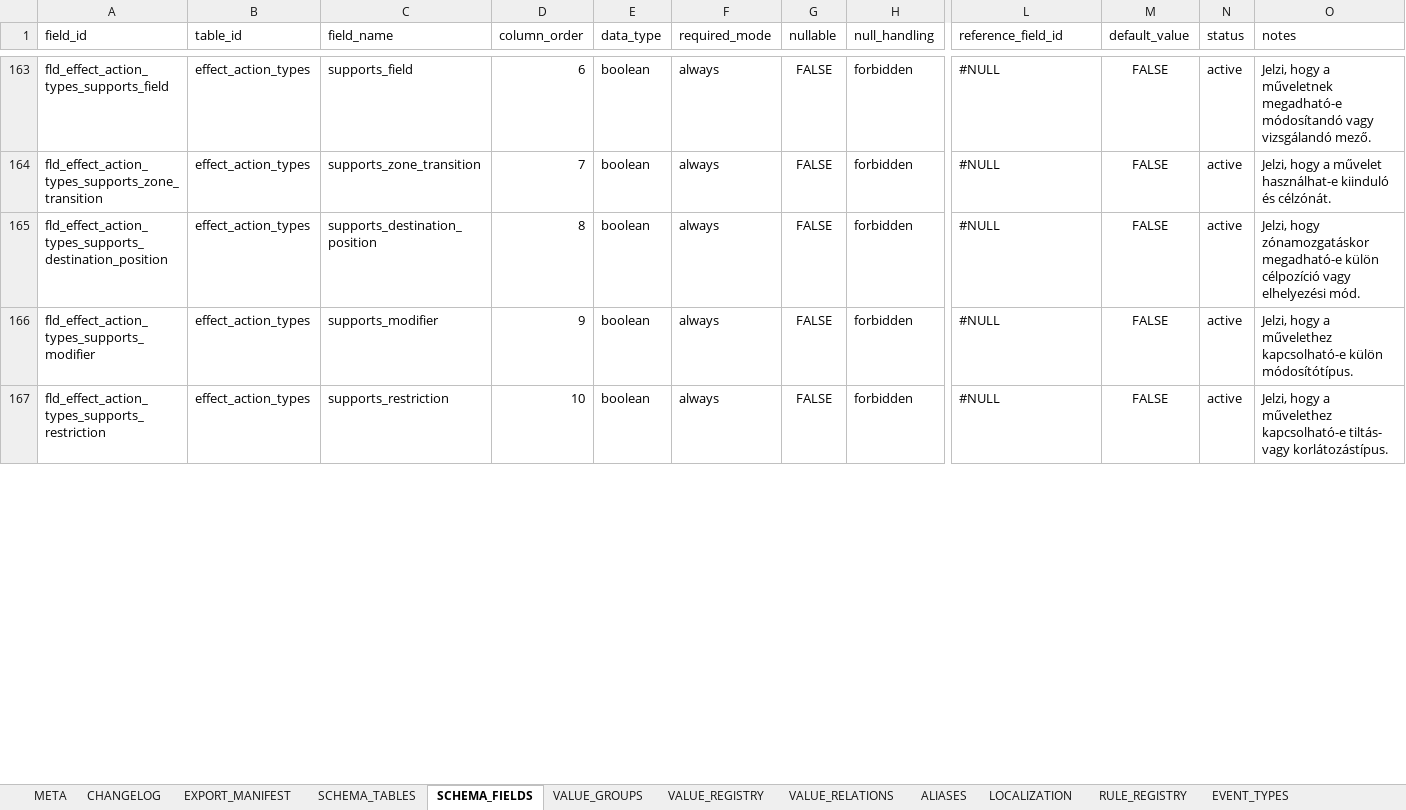
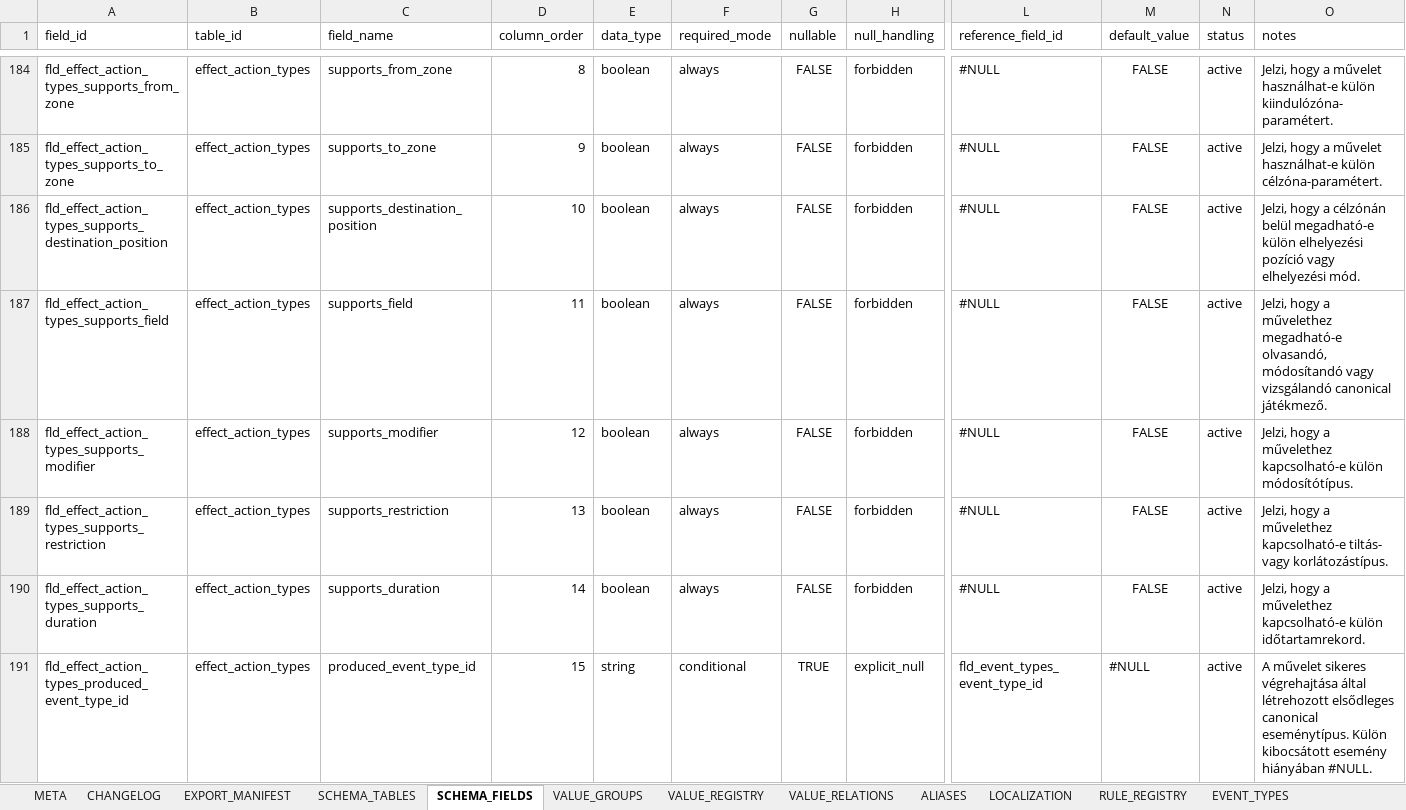
Before and after one commit to commander150/Aeterna_Projekt, an Excel workbook: Aeterna dokumentációk/LOOKUPS v2.xlsx, sheet SCHEMA_FIELDS, drawn as a sheet; only a part is shown, gaps mark what is left out; values as stored, in another font and other column widths than the file's, no borders; charts and pictures not drawn; addresses are those after the commit; rows hold the shown columns only; the diff covers the shown part only; the diff names each change by its address in the sheet, - before the commit and + after, or states it on an @@ line.

```diff
--- a/Aeterna dokumentációk/LOOKUPS v2.xlsx (sheet SCHEMA_FIELDS)
+++ b/Aeterna dokumentációk/LOOKUPS v2.xlsx (sheet SCHEMA_FIELDS)
-A184 (field_id): fld_effect_action_types_supports_field
+A184 (field_id): fld_effect_action_types_supports_from_zone
-C184 (field_name): supports_field
+C184 (field_name): supports_from_zone
-D184 (column_order): 6
+D184 (column_order): 8
-O184 (notes): …hogy a műveletnek megadható-e módosítandó vagy vizsgálandó mező.
+O184 (notes): …hogy a művelet használhat-e külön kiindulózóna-paramétert.
-A185 (field_id): fld_effect_action_types_supports_zone_transition
+A185 (field_id): fld_effect_action_types_supports_to_zone
-C185 (field_name): supports_zone_transition
+C185 (field_name): supports_to_zone
-D185 (column_order): 7
+D185 (column_order): 9
-O185 (notes): …művelet használhat-e kiinduló és célzónát.
+O185 (notes): …művelet használhat-e külön célzóna-paramétert.
-D186 (column_order): 8
+D186 (column_order): 10
-O186 (notes): Jelzi, hogy zónamozgatáskor megadható-e külön célpozíció vagy elhelyezési…
+O186 (notes): Jelzi, hogy a célzónán belül megadható-e külön elhelyezési pozíció vagy elhelyezési…
+row 187: fld_effect_action_types_supports_field | effect_action_types | supports_field | 11 | boolean | always | FALSE | forbidden | #NULL | FALSE | active | Jelzi, hogy a művelethez megadható-e olvasandó, módosítandó vagy vizsgálandó canonical játékmező.
-D188 (column_order): 9
+D188 (column_order): 12
-D189 (column_order): 10
+D189 (column_order): 13
+row 190: fld_effect_action_types_supports_duration | effect_action_types | supports_duration | 14 | boolean | always | FALSE | forbidden | #NULL | FALSE | active | Jelzi, hogy a művelethez kapcsolható-e külön időtartamrekord.
+row 191: fld_effect_action_types_produced_event_type_id | effect_action_types | produced_event_type_id | 15 | string | conditional | TRUE | explicit_null | fld_event_types_event_type_id | #NULL | active | A művelet sikeres végrehajtása által létrehozott elsődleges canonical eseménytípus. Külön kibocsátott esemény hiányában #NULL.
```
Also changed, not shown: 53 added rows, 3 removed rows, 274 edited cells and cell formats elsewhere in this sheet, sheet VALUE_GROUPS, sheet MODIFIER_TYPES, sheet REFERENCE_TYPES, sheet RESTRICTION_TYPES, sheet VALIDATION_RULES, sheet EVENT_TYPES, 11 more sheets.
